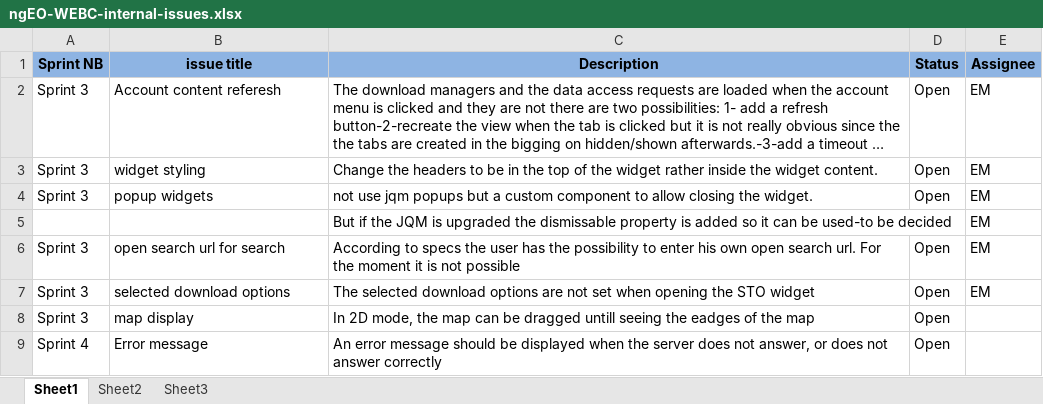
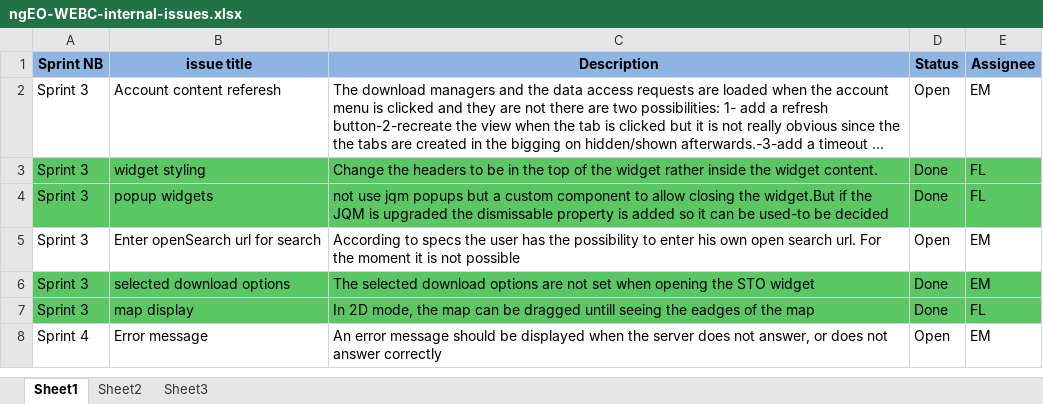
Before and after one commit to TPZF/ngEO, an Excel workbook: documentation/ngEO-WEBC-internal-issues.xlsx, sheet Sheet1, drawn as a sheet; long unchanged cells end in …; values as stored, in another font and other column widths than the file's, no borders; removed rows and columns are numbered as before the commit, all else as after; the diff names each change by its address in the sheet, - before the commit and + after, or states it on an @@ line.

Commit message:
updated with the done tasks

```diff
--- a/documentation/ngEO-WEBC-internal-issues.xlsx (sheet Sheet1)
+++ b/documentation/ngEO-WEBC-internal-issues.xlsx (sheet Sheet1)
-A3:E4 fill: none
+A3:E4 fill: #5AC664
-D3:D4 (Status): Open
+D3:D4 (Status): Done
-E3:E4 (Assignee): EM
+E3:E4 (Assignee): FL
-C4 (Description): …closing the widget.
+C4 (Description): …closing the widget.But if the JQM is upgraded the dismissable property is added so it can be used-to be decided
-row 5:  |  | But if the JQM is upgraded the dismissable property is added so it can be used-to be decided |  | EM
-B5 (issue title): open search url for search
+B5 (issue title): Enter openSearch url for search
-A6:E7 fill: none
+A6:E7 fill: #5AC664
-D6:D7 (Status): Open
+D6:D7 (Status): Done
-E7 (Assignee): (empty)
+E7 (Assignee): FL
-E8 (Assignee): (empty)
+E8 (Assignee): EM
```
